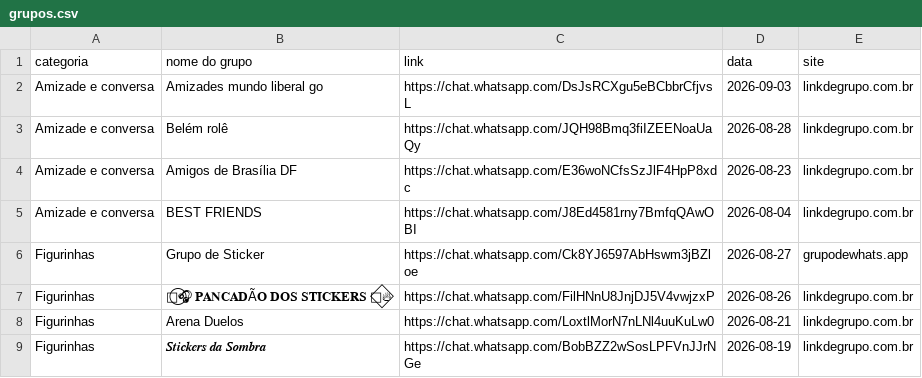
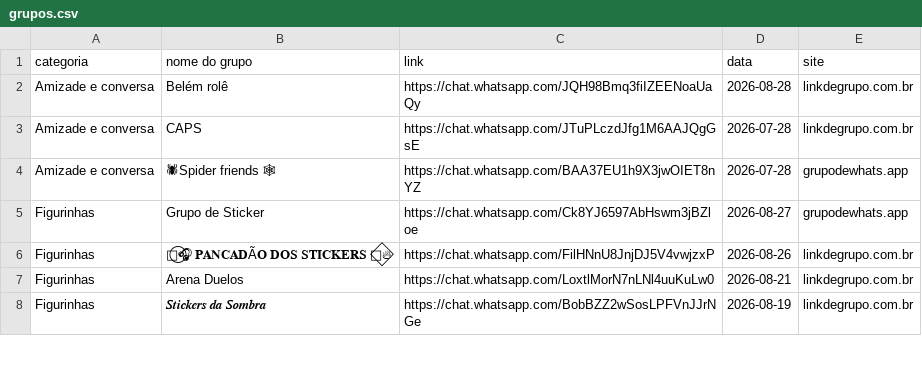
Before and after one commit to vegatvplayer/gruposzap, a CSV file: docs/grupos.csv, drawn as a sheet; only a part is shown; removed rows and columns are numbered as before the commit, all else as after; the diff covers the shown part only; the diff names each change by its address in the sheet, - before the commit and + after, or states it on an @@ line.

```diff
--- a/docs/grupos.csv
+++ b/docs/grupos.csv
-row 2: Amizade e conversa | Amizades mundo liberal go | https://chat.whatsapp.com/DsJsRCXgu5eBCbbrCfjvsL | 2026-09-03 | linkdegrupo.com.br
-B3 (nome do grupo): Amigos de Brasília DF
+B3 (nome do grupo): CAPS
-C3 (link): https://chat.whatsapp.com/E36woNCfsSzJlF4HpP8xdc
+C3 (link): https://chat.whatsapp.com/JTuPLczdJfg1M6AAJQgGsE
-D3 (data): 2026-08-23
+D3 (data): 2026-07-28
-row 5: Amizade e conversa | BEST FRIENDS | https://chat.whatsapp.com/J8Ed4581rny7BmfqQAwOBI | 2026-08-04 | linkdegrupo.com.br
+row 4: Amizade e conversa | 🕷Spider friends 🕸 | https://chat.whatsapp.com/BAA37EU1h9X3jwOIET8nYZ | 2026-07-28 | grupodewhats.app
```
Also changed, not shown: 13 added rows elsewhere in this file, 1 other file.
